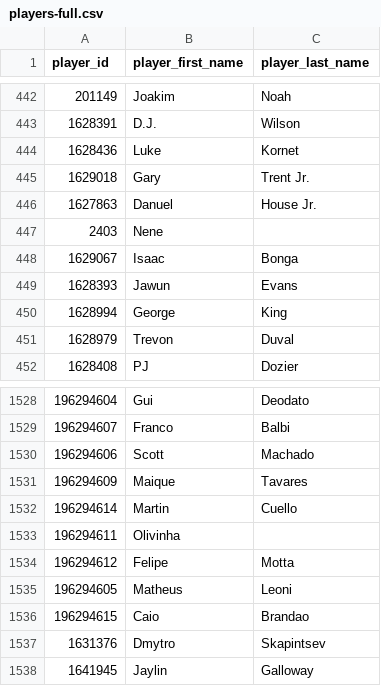
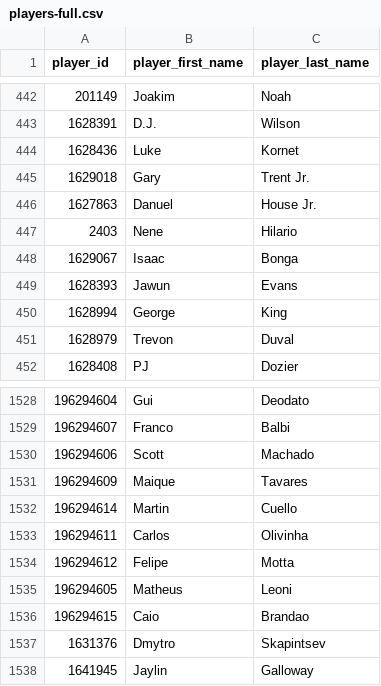
Before and after one commit to TritonEden/Oracle-Arena, a CSV file: data_extraction/players-full.csv, drawn as a sheet; only a part is shown, gaps mark what is left out.

```diff
--- a/data_extraction/players-full.csv
+++ b/data_extraction/players-full.csv
@@ -446,3 +446,3 @@ player_id,player_first_name,player_last_name
 1627863,Danuel,House Jr.
-2403,Nene,
+2403,Nene,Hilario
 1629067,Isaac,Bonga
@@ -1532,3 +1532,3 @@ player_id,player_first_name,player_last_name
 196294614,Martin,Cuello
-196294611,Olivinha,
+196294611,Carlos,Olivinha
 196294612,Felipe,Motta
```
Also changed, not shown: data_extraction/games-full.csv, data_extraction/teams-full.csv, 5 other files.
